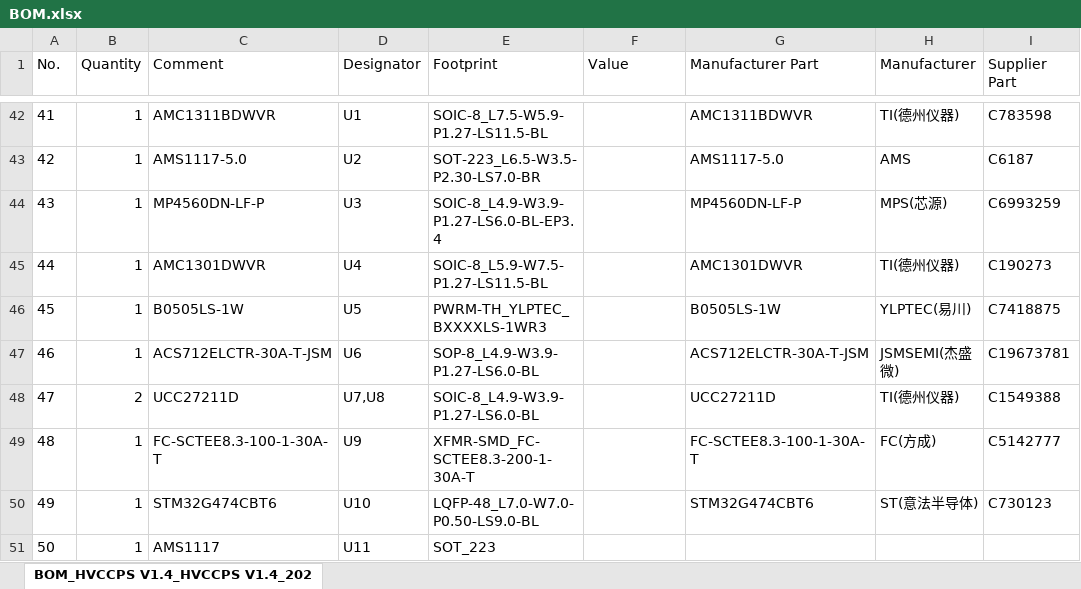
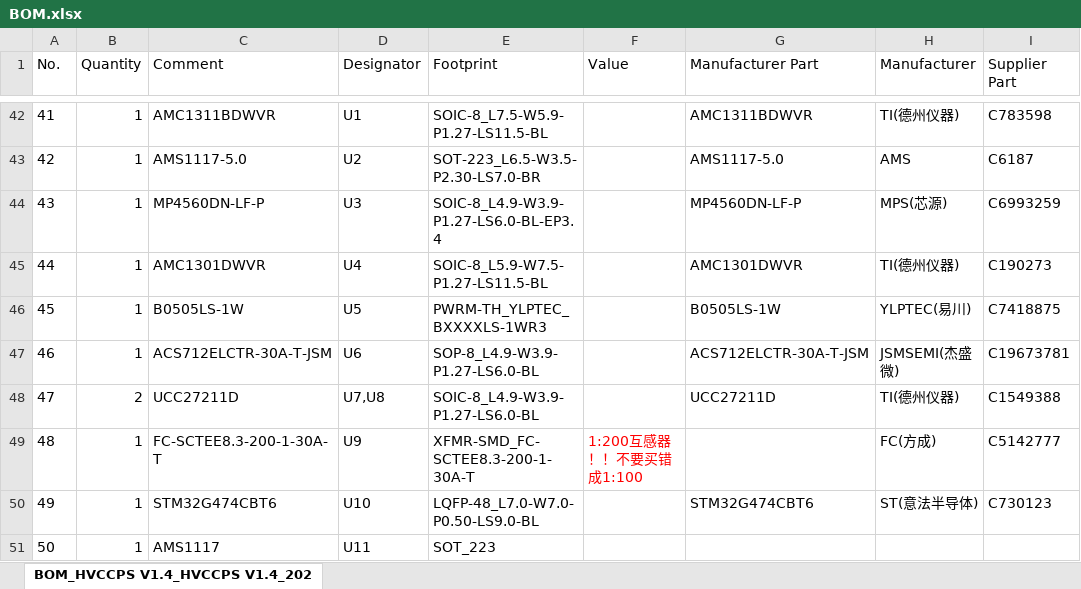
Before and after one commit to woyoung1/HVCCPS, an Excel workbook: Docs/BOM.xlsx, sheet BOM_HVCCPS V1.4_HVCCPS V1.4_202, drawn as a sheet; only a part is shown, gaps mark what is left out; values as stored, in another font and other column widths than the file's, no borders; the diff names each change by its address in the sheet, - before the commit and + after, or states it on an @@ line.

Commit message:
更新 BOM.xlsx 文件，修改物料清单

```diff
--- a/Docs/BOM.xlsx (sheet BOM_HVCCPS V1.4_HVCCPS V1.4_202)
+++ b/Docs/BOM.xlsx (sheet BOM_HVCCPS V1.4_HVCCPS V1.4_202)
-C49 (Comment): FC-SCTEE8.3-100-1-30A-T
+C49 (Comment): FC-SCTEE8.3-200-1-30A-T
-F49 (Value): (empty)
+F49 (Value): 1:200互感器！！不要买错成1:100
-G49 (Manufacturer Part): FC-SCTEE8.3-100-1-30A-T
+G49 (Manufacturer Part): (empty)
```
